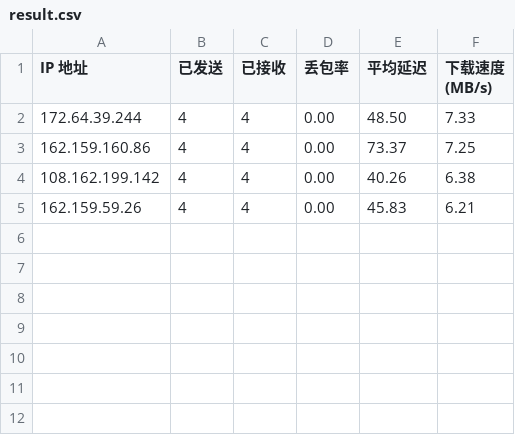
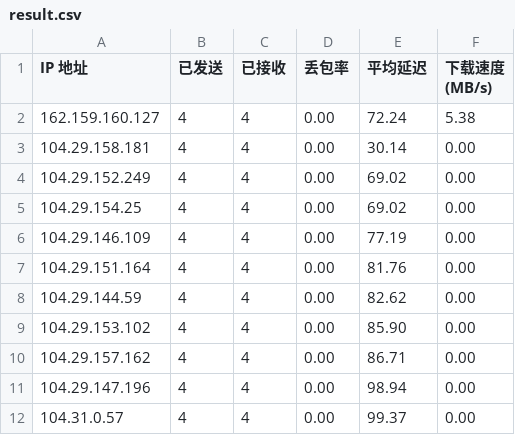
Before and after one commit to Tomoe233/cloudflare-speedtest, a CSV file: results/result.csv, drawn as a sheet.

Commit message:
Auto-Update SpeedTest Results: 2025-07-27 09:23:46

```diff
--- a/results/result.csv
+++ b/results/result.csv
@@ -1,5 +1,12 @@
 IP 地址,已发送,已接收,丢包率,平均延迟,下载速度 (MB/s)
-172.64.39.244,4,4,0.00,48.50,7.33
-162.159.160.86,4,4,0.00,73.37,7.25
-108.162.199.142,4,4,0.00,40.26,6.38
-162.159.59.26,4,4,0.00,45.83,6.21
+162.159.160.127,4,4,0.00,72.24,5.38
+104.29.158.181,4,4,0.00,30.14,0.00
+104.29.152.249,4,4,0.00,69.02,0.00
+104.29.154.25,4,4,0.00,69.02,0.00
+104.29.146.109,4,4,0.00,77.19,0.00
+104.29.151.164,4,4,0.00,81.76,0.00
+104.29.144.59,4,4,0.00,82.62,0.00
+104.29.153.102,4,4,0.00,85.90,0.00
+104.29.157.162,4,4,0.00,86.71,0.00
+104.29.147.196,4,4,0.00,98.94,0.00
+104.31.0.57,4,4,0.00,99.37,0.00
```
